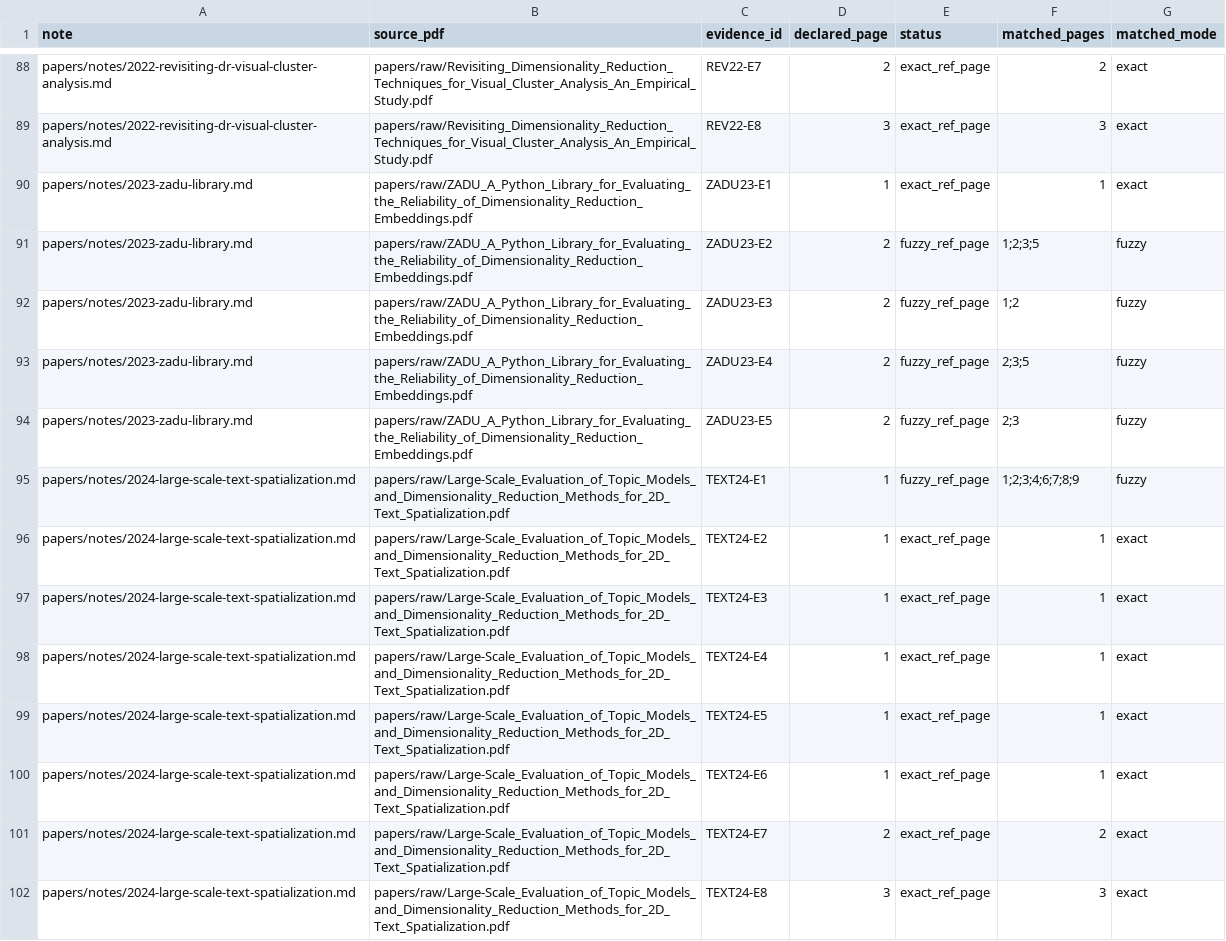
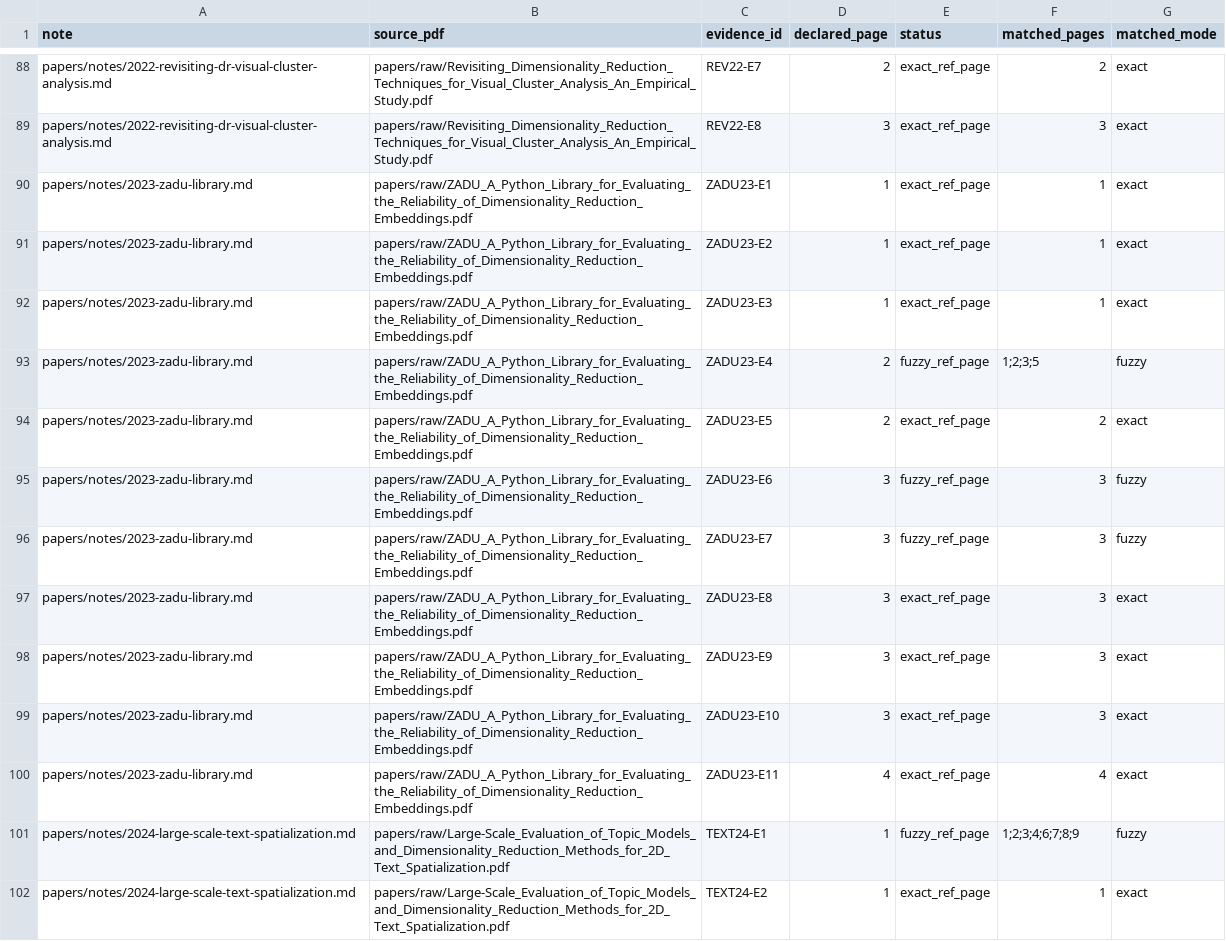
Before and after one commit to hj-n/dr-knowledge-base, a CSV file: builder/evidence/note-pdf-grounding.csv, drawn as a sheet; only a part is shown, gaps mark what is left out; the shorter side is filled out with more unchanged rows; the diff covers the shown part only.

Commit message:
Strengthen PDF-grounded notes and enforce concise user-facing DR outputs

```diff
--- a/builder/evidence/note-pdf-grounding.csv
+++ b/builder/evidence/note-pdf-grounding.csv
@@ -90,6 +90,12 @@ papers/notes/2022-revisiting-dr-visual-cluster-analysis.md,papers/raw/Revisiting
 papers/notes/2023-zadu-library.md,papers/raw/ZADU_A_Python_Library_for_Evaluating_the_Reliability_of_Dimensionality_Reduction_Embeddings.pdf,ZADU23-E1,1,exact_ref_page,1,exact
-papers/notes/2023-zadu-library.md,papers/raw/ZADU_A_Python_Library_for_Evaluating_the_Reliability_of_Dimensionality_Reduction_Embeddings.pdf,ZADU23-E2,2,fuzzy_ref_page,1;2;3;5,fuzzy
-papers/notes/2023-zadu-library.md,papers/raw/ZADU_A_Python_Library_for_Evaluating_the_Reliability_of_Dimensionality_Reduction_Embeddings.pdf,ZADU23-E3,2,fuzzy_ref_page,1;2,fuzzy
-papers/notes/2023-zadu-library.md,papers/raw/ZADU_A_Python_Library_for_Evaluating_the_Reliability_of_Dimensionality_Reduction_Embeddings.pdf,ZADU23-E4,2,fuzzy_ref_page,2;3;5,fuzzy
-papers/notes/2023-zadu-library.md,papers/raw/ZADU_A_Python_Library_for_Evaluating_the_Reliability_of_Dimensionality_Reduction_Embeddings.pdf,ZADU23-E5,2,fuzzy_ref_page,2;3,fuzzy
+papers/notes/2023-zadu-library.md,papers/raw/ZADU_A_Python_Library_for_Evaluating_the_Reliability_of_Dimensionality_Reduction_Embeddings.pdf,ZADU23-E2,1,exact_ref_page,1,exact
+papers/notes/2023-zadu-library.md,papers/raw/ZADU_A_Python_Library_for_Evaluating_the_Reliability_of_Dimensionality_Reduction_Embeddings.pdf,ZADU23-E3,1,exact_ref_page,1,exact
+papers/notes/2023-zadu-library.md,papers/raw/ZADU_A_Python_Library_for_Evaluating_the_Reliability_of_Dimensionality_Reduction_Embeddings.pdf,ZADU23-E4,2,fuzzy_ref_page,1;2;3;5,fuzzy
+papers/notes/2023-zadu-library.md,papers/raw/ZADU_A_Python_Library_for_Evaluating_the_Reliability_of_Dimensionality_Reduction_Embeddings.pdf,ZADU23-E5,2,exact_ref_page,2,exact
+papers/notes/2023-zadu-library.md,papers/raw/ZADU_A_Python_Library_for_Evaluating_the_Reliability_of_Dimensionality_Reduction_Embeddings.pdf,ZADU23-E6,3,fuzzy_ref_page,3,fuzzy
+papers/notes/2023-zadu-library.md,papers/raw/ZADU_A_Python_Library_for_Evaluating_the_Reliability_of_Dimensionality_Reduction_Embeddings.pdf,ZADU23-E7,3,fuzzy_ref_page,3,fuzzy
+papers/notes/2023-zadu-library.md,papers/raw/ZADU_A_Python_Library_for_Evaluating_the_Reliability_of_Dimensionality_Reduction_Embeddings.pdf,ZADU23-E8,3,exact_ref_page,3,exact
+papers/notes/2023-zadu-library.md,papers/raw/ZADU_A_Python_Library_for_Evaluating_the_Reliability_of_Dimensionality_Reduction_Embeddings.pdf,ZADU23-E9,3,exact_ref_page,3,exact
+papers/notes/2023-zadu-library.md,papers/raw/ZADU_A_Python_Library_for_Evaluating_the_Reliability_of_Dimensionality_Reduction_Embeddings.pdf,ZADU23-E10,3,exact_ref_page,3,exact
+papers/notes/2023-zadu-library.md,papers/raw/ZADU_A_Python_Library_for_Evaluating_the_Reliability_of_Dimensionality_Reduction_Embeddings.pdf,ZADU23-E11,4,exact_ref_page,4,exact
 papers/notes/2024-large-scale-text-spatialization.md,papers/raw/Large-Scale_Evaluation_of_Topic_Models_and_Dimensionality_Reduction_Methods_for_2D_Text_Spatialization.pdf,TEXT24-E1,1,fuzzy_ref_page,1;2;3;4;6;7;8;9,fuzzy
```
Also changed, not shown: 7 added rows and 18 edited cells elsewhere in this file, builder/evidence/note-pdf-grounding-summary.csv, builder/evidence/note-quality-audit.csv, 25 other files.
